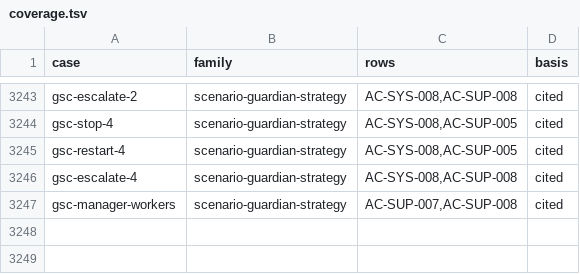
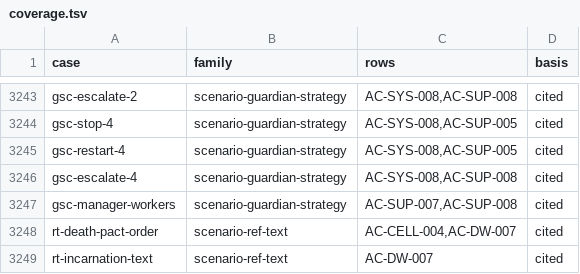
Before and after one commit to getsyntegrity/rakka, a TSV file: cases/coverage.tsv, drawn as a sheet; only a part is shown, gaps mark what is left out.

```diff
--- a/cases/coverage.tsv
+++ b/cases/coverage.tsv
@@ -3247 +3247,3 @@ gsc-escalate-4	scenario-guardian-strategy	AC-SYS-008,AC-SUP-008	cited
 gsc-manager-workers	scenario-guardian-strategy	AC-SUP-007,AC-SUP-008	cited
+rt-death-pact-order	scenario-ref-text	AC-CELL-004,AC-DW-007	cited
+rt-incarnation-text	scenario-ref-text	AC-DW-007	cited
```
Also changed, not shown: 19 other files.
